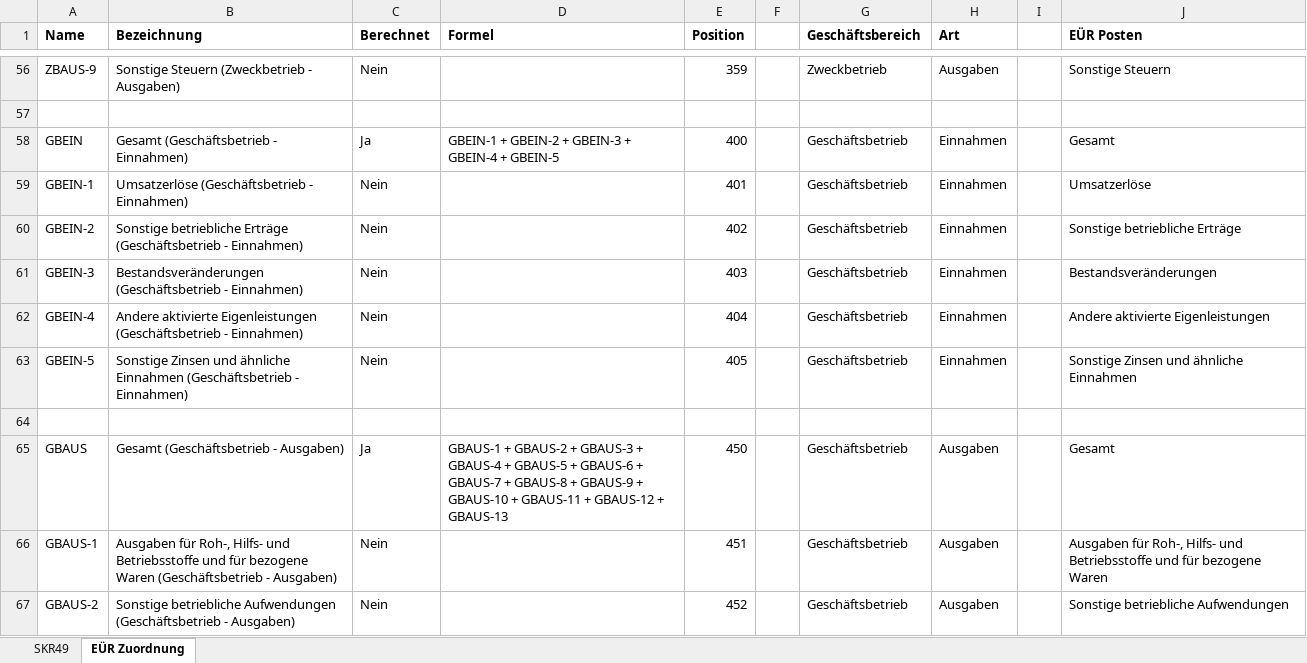
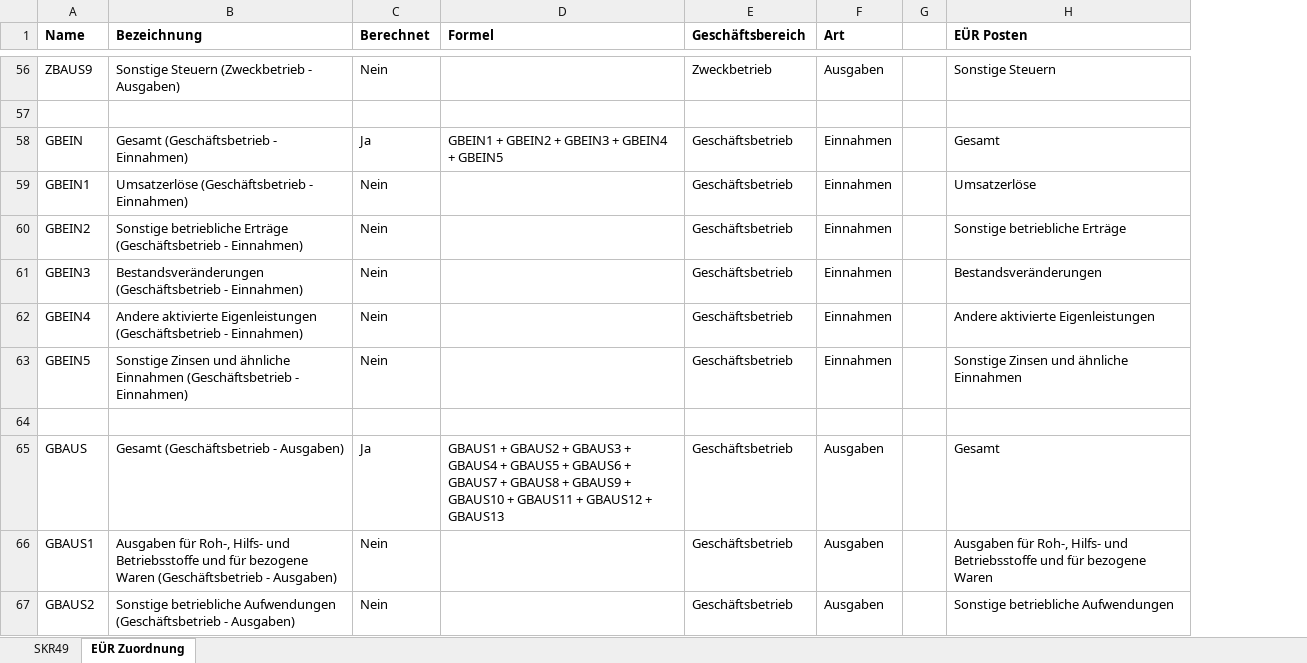
Before and after one commit to hanneshier/dolibarr-skr49, an Excel workbook: dolibarr-skr49 EUeR.xlsx, sheet EÜR Zuordnung, drawn as a sheet; only a part is shown, gaps mark what is left out; values as stored, in another font and other column widths than the file's, no borders; the diff covers the shown part only; the diff names each change by its address in the sheet, - before the commit and + after, or states it on an @@ line.

```diff
--- a/dolibarr-skr49 EUeR.xlsx (sheet EÜR Zuordnung)
+++ b/dolibarr-skr49 EUeR.xlsx (sheet EÜR Zuordnung)
-column E (Position), rows 56-67: 359 |  | 400 | 401 | 402 | 403 | 404 | 405 |  | 450 | 451 | 452
-column F, empty
-A56 (Name): ZBAUS-9
+A56 (Name): ZBAUS9
-D58 (Formel): GBEIN-1 + GBEIN-2 + GBEIN-3 + GBEIN-4 + GBEIN-5
+D58 (Formel): GBEIN1 + GBEIN2 + GBEIN3 + GBEIN4 + GBEIN5
-A59 (Name): GBEIN-1
+A59 (Name): GBEIN1
-A60 (Name): GBEIN-2
+A60 (Name): GBEIN2
-A61 (Name): GBEIN-3
+A61 (Name): GBEIN3
-A62 (Name): GBEIN-4
+A62 (Name): GBEIN4
-A63 (Name): GBEIN-5
+A63 (Name): GBEIN5
-D65 (Formel): GBAUS-1 + GBAUS-2 + GBAUS-3 + GBAUS-4 + GBAUS-5 + GBAUS-6 + GBAUS-7 + GBAUS-8 + GBAUS-9 + GBAUS-10 + GBAUS-11 + GBAUS-12 + GBAUS-13
+D65 (Formel): GBAUS1 + GBAUS2 + GBAUS3 + GBAUS4 + GBAUS5 + GBAUS6 + GBAUS7 + GBAUS8 + GBAUS9 + GBAUS10 + GBAUS11 + GBAUS12 + GBAUS13
-A66 (Name): GBAUS-1
+A66 (Name): GBAUS1
-A67 (Name): GBAUS-2
+A67 (Name): GBAUS2
```
Also changed, not shown: 59 edited cells elsewhere in this sheet, sheet SKR49, formulas that keep their value, 3 other files.
